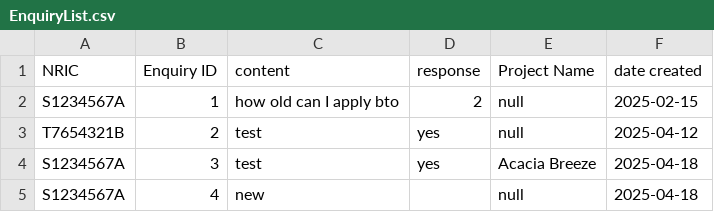
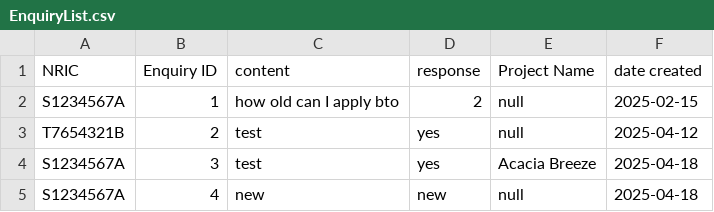
Before and after one commit to zixuantannn/sc2002-bto, a CSV file: EnquiryList.csv, drawn as a sheet.

Commit message:
updated enquiry inputhandler

```diff
--- a/EnquiryList.csv
+++ b/EnquiryList.csv
@@ -4,2 +4,2 @@ T7654321B,2,test,yes,null,2025-04-12
 S1234567A,3,test,yes,Acacia Breeze,2025-04-18
-S1234567A,4,new,,null,2025-04-18
+S1234567A,4,new,new,null,2025-04-18
```
Also changed, not shown: 2 other files.
